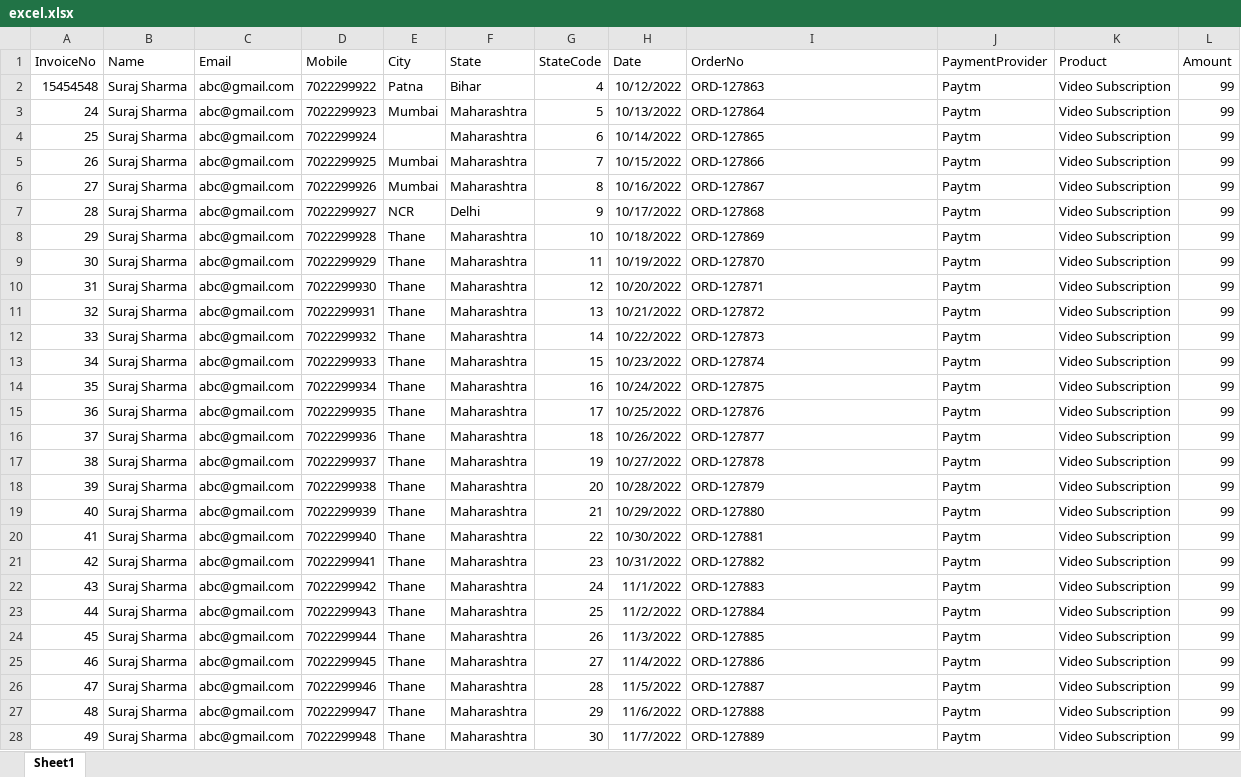
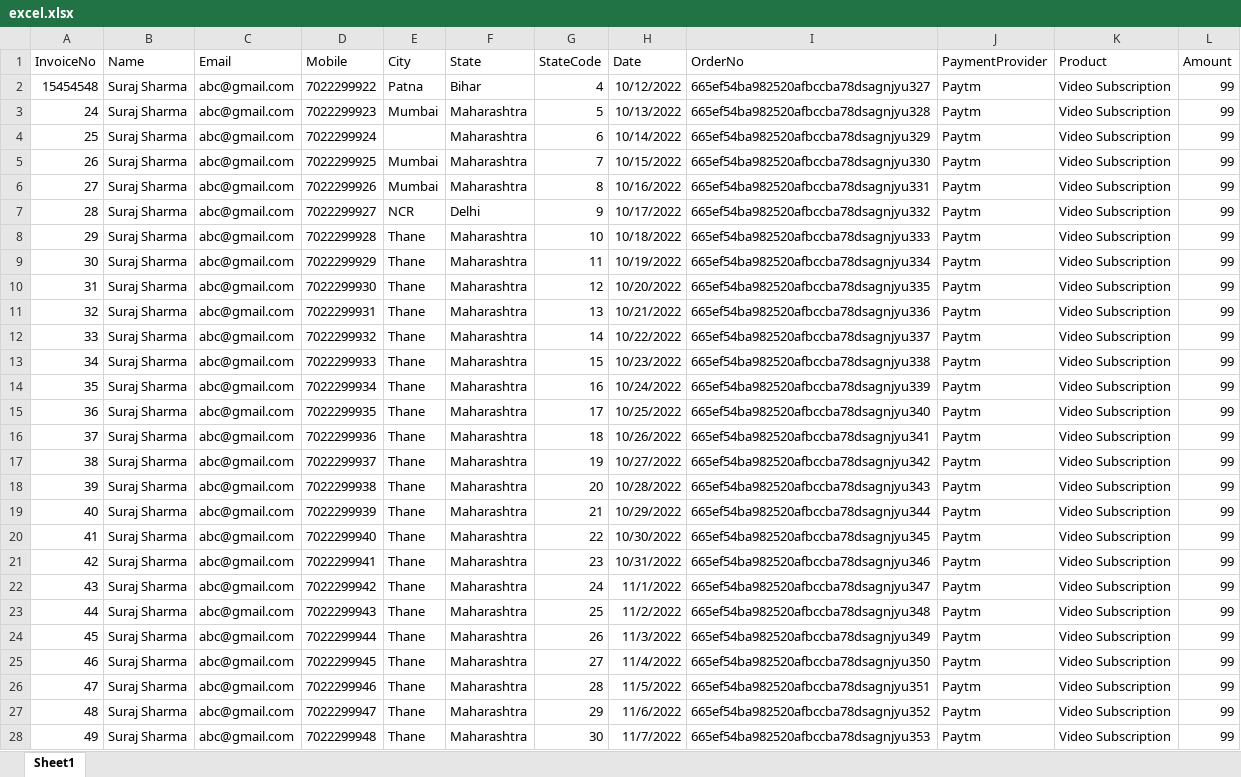
Before and after one commit to kumarabhiyadav/invoice_script, an Excel workbook: excel.xlsx, sheet Sheet1, drawn as a sheet; only a part is shown; values as stored, in another font and other column widths than the file's, no borders; the diff covers the shown part only; the diff names each change by its address in the sheet, - before the commit and + after, or states it on an @@ line.

```diff
--- a/excel.xlsx (sheet Sheet1)
+++ b/excel.xlsx (sheet Sheet1)
-I2 (OrderNo): ORD-127863
+I2 (OrderNo): 665ef54ba982520afbccba78dsagnjyu327
-I3 (OrderNo): ORD-127864
+I3 (OrderNo): 665ef54ba982520afbccba78dsagnjyu328
-I4 (OrderNo): ORD-127865
+I4 (OrderNo): 665ef54ba982520afbccba78dsagnjyu329
-I5 (OrderNo): ORD-127866
+I5 (OrderNo): 665ef54ba982520afbccba78dsagnjyu330
-I6 (OrderNo): ORD-127867
+I6 (OrderNo): 665ef54ba982520afbccba78dsagnjyu331
-I7 (OrderNo): ORD-127868
+I7 (OrderNo): 665ef54ba982520afbccba78dsagnjyu332
-I8 (OrderNo): ORD-127869
+I8 (OrderNo): 665ef54ba982520afbccba78dsagnjyu333
-I9 (OrderNo): ORD-127870
+I9 (OrderNo): 665ef54ba982520afbccba78dsagnjyu334
-I10 (OrderNo): ORD-127871
+I10 (OrderNo): 665ef54ba982520afbccba78dsagnjyu335
-I11 (OrderNo): ORD-127872
+I11 (OrderNo): 665ef54ba982520afbccba78dsagnjyu336
-I12 (OrderNo): ORD-127873
+I12 (OrderNo): 665ef54ba982520afbccba78dsagnjyu337
-I13 (OrderNo): ORD-127874
+I13 (OrderNo): 665ef54ba982520afbccba78dsagnjyu338
-I14 (OrderNo): ORD-127875
+I14 (OrderNo): 665ef54ba982520afbccba78dsagnjyu339
-I15 (OrderNo): ORD-127876
+I15 (OrderNo): 665ef54ba982520afbccba78dsagnjyu340
-I16 (OrderNo): ORD-127877
+I16 (OrderNo): 665ef54ba982520afbccba78dsagnjyu341
-I17 (OrderNo): ORD-127878
+I17 (OrderNo): 665ef54ba982520afbccba78dsagnjyu342
-I18 (OrderNo): ORD-127879
+I18 (OrderNo): 665ef54ba982520afbccba78dsagnjyu343
-I19 (OrderNo): ORD-127880
+I19 (OrderNo): 665ef54ba982520afbccba78dsagnjyu344
-I20 (OrderNo): ORD-127881
+I20 (OrderNo): 665ef54ba982520afbccba78dsagnjyu345
-I21 (OrderNo): ORD-127882
+I21 (OrderNo): 665ef54ba982520afbccba78dsagnjyu346
-I22 (OrderNo): ORD-127883
+I22 (OrderNo): 665ef54ba982520afbccba78dsagnjyu347
-I23 (OrderNo): ORD-127884
+I23 (OrderNo): 665ef54ba982520afbccba78dsagnjyu348
-I24 (OrderNo): ORD-127885
+I24 (OrderNo): 665ef54ba982520afbccba78dsagnjyu349
-I25 (OrderNo): ORD-127886
+I25 (OrderNo): 665ef54ba982520afbccba78dsagnjyu350
-I26 (OrderNo): ORD-127887
+I26 (OrderNo): 665ef54ba982520afbccba78dsagnjyu351
-I27 (OrderNo): ORD-127888
+I27 (OrderNo): 665ef54ba982520afbccba78dsagnjyu352
-I28 (OrderNo): ORD-127889
+I28 (OrderNo): 665ef54ba982520afbccba78dsagnjyu353
```
Also changed, not shown: 3 edited cells elsewhere in this sheet, 5 other files.
